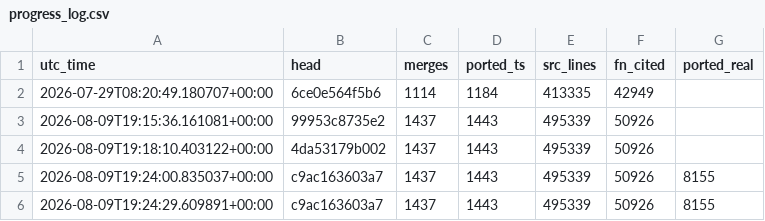
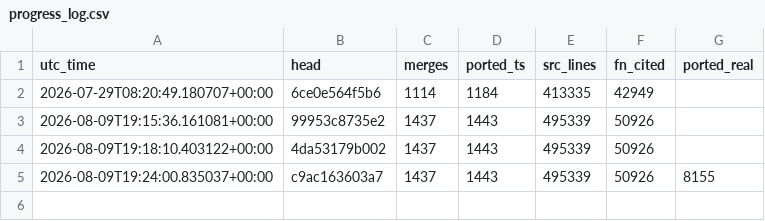
Before and after one commit to vjeux/fcp-headless-transitions, a CSV file: raw-port/army/progress_log.csv, drawn as a sheet; the diff names each change by its address in the sheet, - before the commit and + after, or states it on an @@ line.

Commit message:
introspect: purge the wrong 40% metric from EVERY surface
Follow-up to the 40%-vs-6% fix — vjeux asked whether any reference to the wrong metric remained.
Found and removed three:
1. progress_tracker.py snapshot printed 'distinct @0xADDR = 40.20% cited' right next to the
   correct ledger count — anyone could quote the 40%. Now labels it 'raw citation tokens — NOT
   coverage (~35 per fn)' with no percentage.
2. introspect.py: on the fn_cited PROXY basis it was still computing pct_complete/ETA/remaining
   (~6x wrong). Now those are ONLY computed on ground-truth (ported_real) basis; on proxy basis
   they are suppressed with an honest 'coverage not reported — need >=2 ground-truth datapoints'.
3. introspect_log.csv column was misnamed 'fn_cited' while storing ported_real; renamed header to
   'basis,ported' and blanked the 'ported' cell on proxy basis so the audit trail never records a
   citation count under a 'ported' column. Cleared the pre-fix debug rows; gitignored the runtime log.

Verified: grep of tools+docs finds NO coverage-% derived from citations anywhere; a fresh analyze
prints no 40% on any surface.

```diff
--- a/raw-port/army/progress_log.csv
+++ b/raw-port/army/progress_log.csv
-row 6: 2026-08-09T19:24:29.609891+00:00 | c9ac163603a7 | 1437 | 1443 | 495339 | 50926 | 8155
```
Also changed, not shown: 4 other files.
